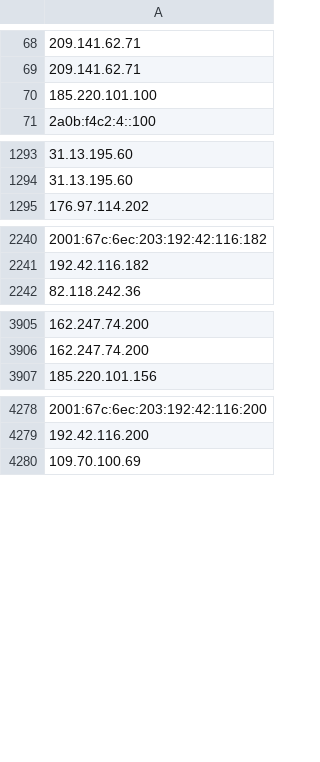
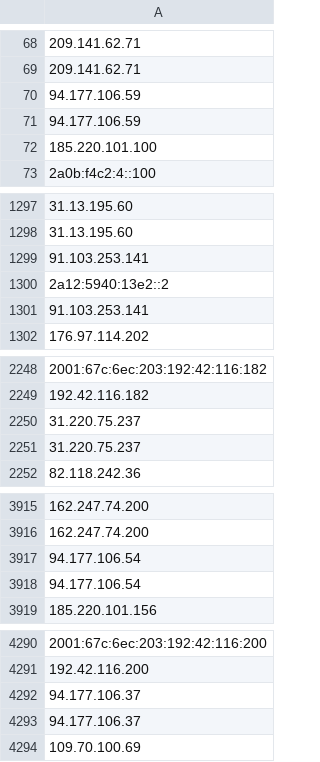
Before and after one commit to onlyforbakup/awesome-lists, a CSV file: Lists/TOR/only_tor_exit_nodes_IP_list.csv, drawn as a sheet; only a part is shown, gaps mark what is left out; the diff covers the shown part only; the diff names each change by its address in the sheet, - before the commit and + after, or states it on an @@ line.

```diff
--- a/Lists/TOR/only_tor_exit_nodes_IP_list.csv
+++ b/Lists/TOR/only_tor_exit_nodes_IP_list.csv
+row 70: 94.177.106.59
+row 71: 94.177.106.59
+row 1299: 91.103.253.141
+row 1300: 2a12:5940:13e2::2
+row 1301: 91.103.253.141
+row 2250: 31.220.75.237
+row 2251: 31.220.75.237
+row 3917: 94.177.106.54
+row 3918: 94.177.106.54
+row 4292: 94.177.106.37
+row 4293: 94.177.106.37
```
Also changed, not shown: 5 added rows, 2 removed rows and 1 edited cell elsewhere in this file, Lists/TOR/only_tor_guard_nodes_IP_list.csv, 2 other files.
